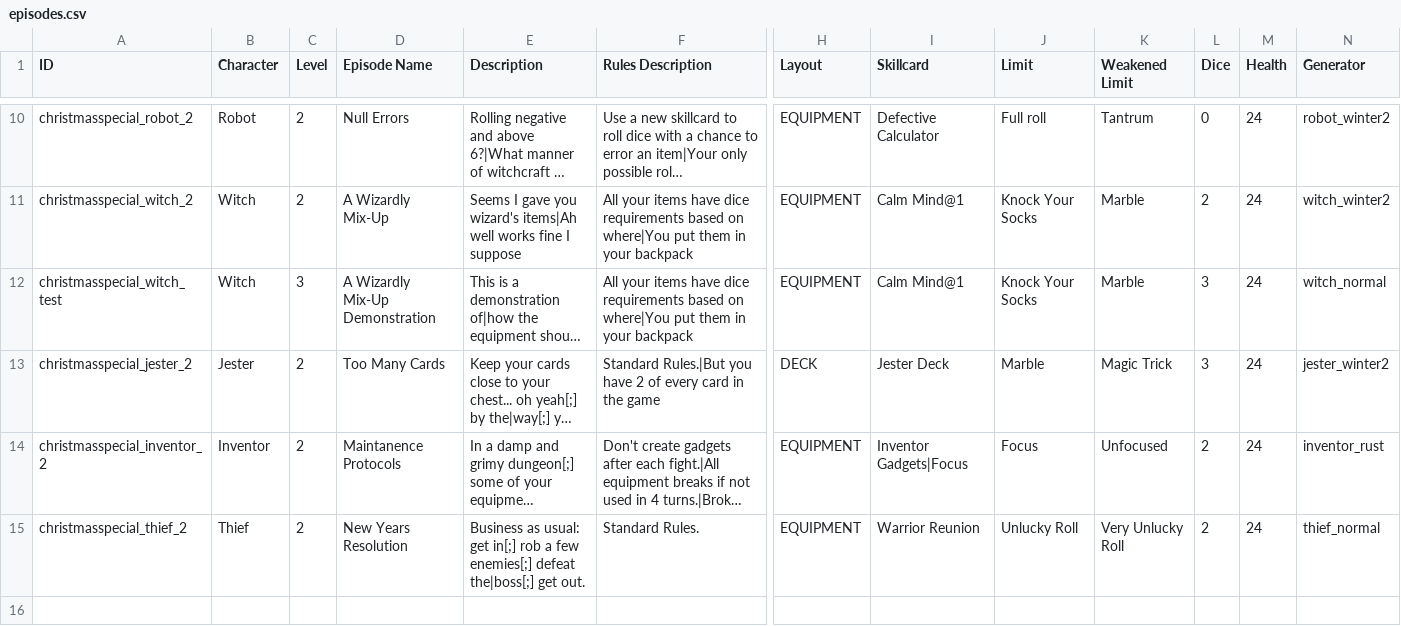
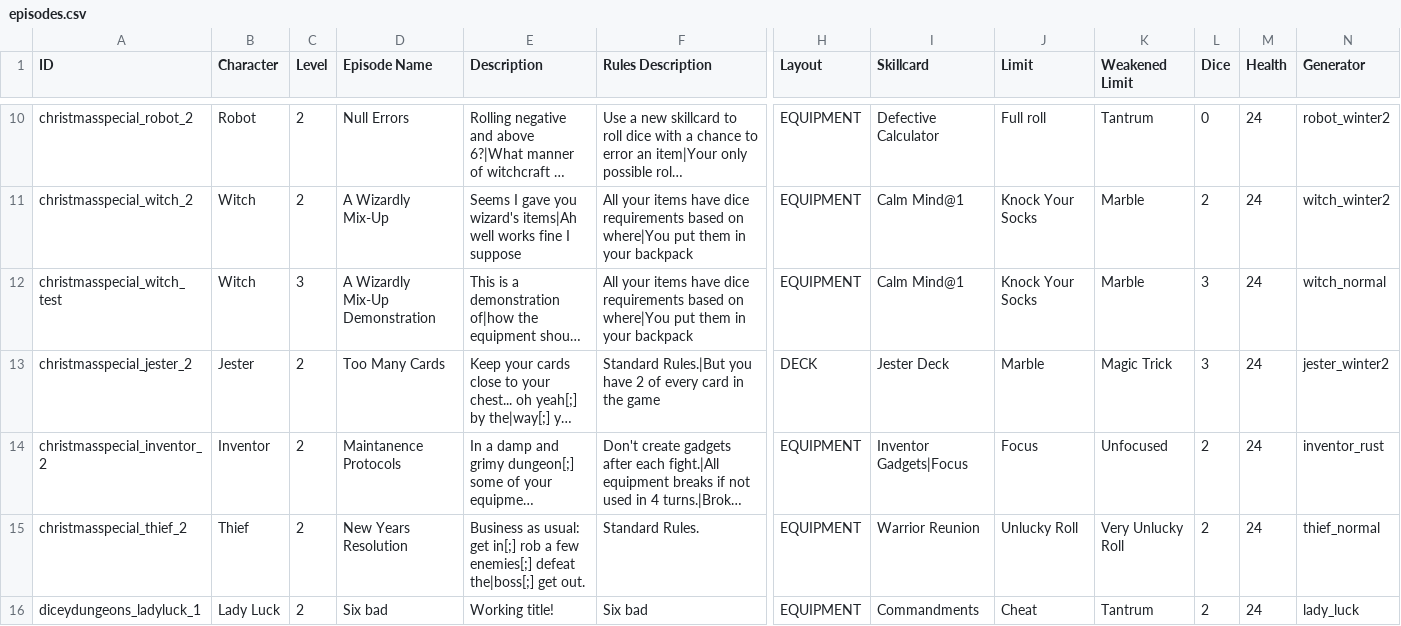
Before and after one commit to godisgoodmatt/christmasspecial, a CSV file: data/text/episodes.csv, drawn as a sheet; only a part is shown, gaps mark what is left out; long unchanged cells end in …; rows hold the shown columns only; the diff names each change by its address in the sheet, - before the commit and + after, or states it on an @@ line.

Commit message:
Implemented LL2's equipment changing and rolling all sixes.

```diff
--- a/data/text/episodes.csv
+++ b/data/text/episodes.csv
+row 16: diceydungeons_ladyluck_1 | Lady Luck | 2 | Six bad | Working title! | Six bad | EQUIPMENT | Commandments | Cheat | Tantrum | 2 | 24 | lady_luck
```
Also changed, not shown: 1 other file.
